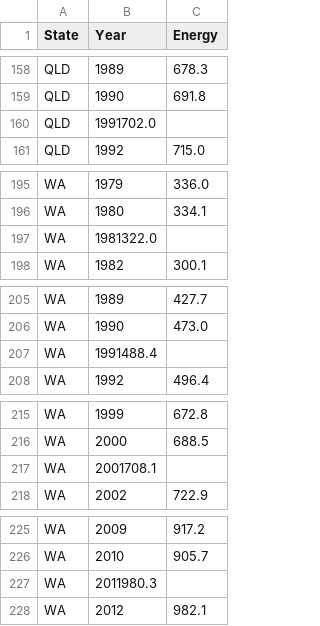
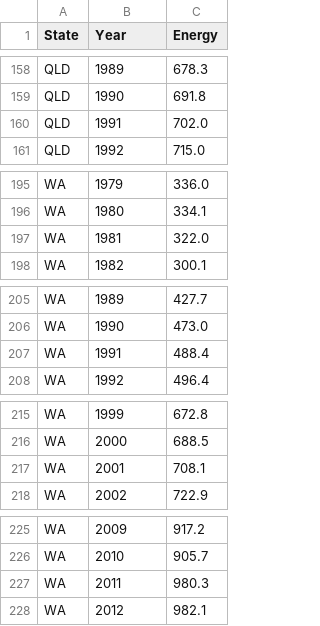
Before and after one commit to ChanBormey10Mao/Data_Vic_1, a CSV file: total_aus_by_states.csv, drawn as a sheet; only a part is shown, gaps mark what is left out; the diff covers the shown part only.

```diff
--- a/total_aus_by_states.csv
+++ b/total_aus_by_states.csv
@@ -159,3 +159,3 @@ QLD,1989,678.3
 QLD,1990,691.8
-QLD,1991702.0
+QLD,1991,702.0
 QLD,1992,715.0
@@ -196,3 +196,3 @@ WA,1979,336.0
 WA,1980,334.1
-WA,1981322.0
+WA,1981,322.0
 WA,1982,300.1
@@ -206,3 +206,3 @@ WA,1989,427.7
 WA,1990,473.0
-WA,1991488.4
+WA,1991,488.4
 WA,1992,496.4
@@ -216,3 +216,3 @@ WA,1999,672.8
 WA,2000,688.5
-WA,2001708.1
+WA,2001,708.1
 WA,2002,722.9
@@ -226,3 +226,3 @@ WA,2009,917.2
 WA,2010,905.7
-WA,2011980.3
+WA,2011,980.3
 WA,2012,982.1
```
Also changed, not shown: 24 edited cells elsewhere in this file, 1 other file.
